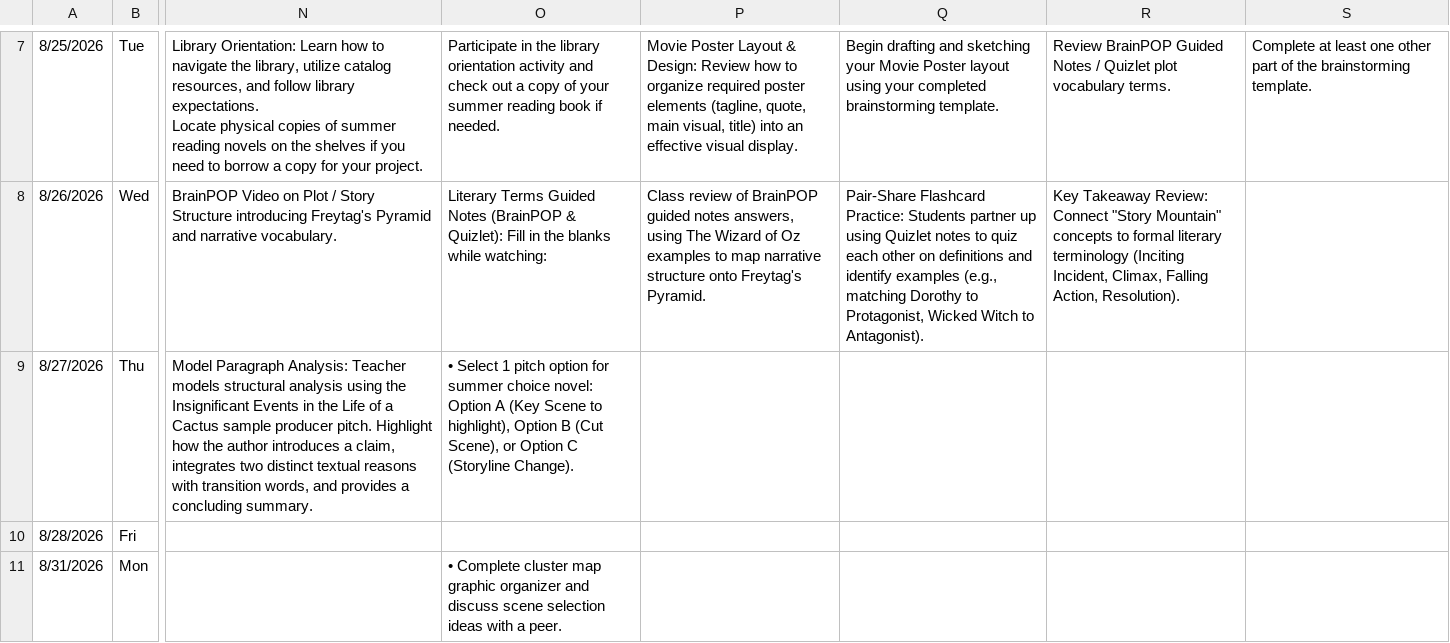
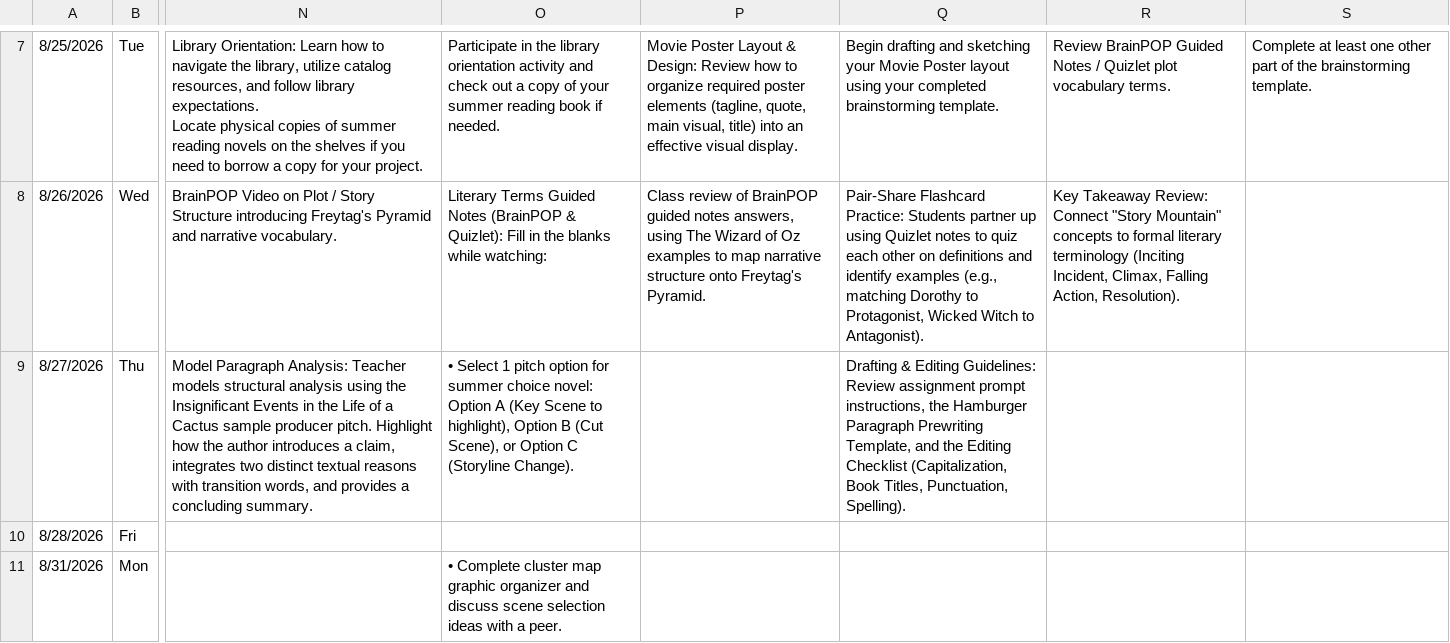
Before and after one commit to kimberlyjmartin/2026_Lesson_Planner_Calendar, a CSV file: daily_planner.csv, drawn as a sheet; only a part is shown, gaps mark what is left out; the diff names each change by its address in the sheet, - before the commit and + after, or states it on an @@ line.

Commit message:
Auto-sync Daily Planner — 2026-08-24T03:52:05.476Z

```diff
--- a/daily_planner.csv
+++ b/daily_planner.csv
-Q9: (empty)
+Q9: Drafting & Editing Guidelines: Review assignment prompt instructions, the Hamburger Paragraph Prewriting Template, and the Editing Checklist (Capitalization, Book Titles, Punctuation, Spelling).
```
